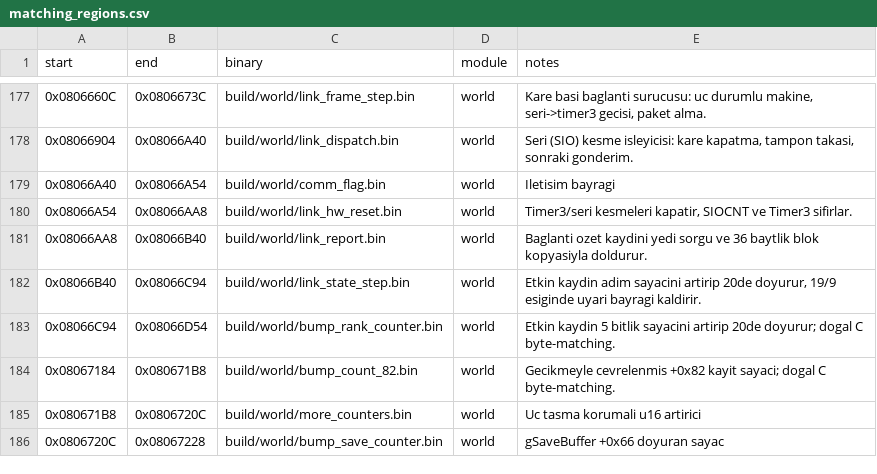
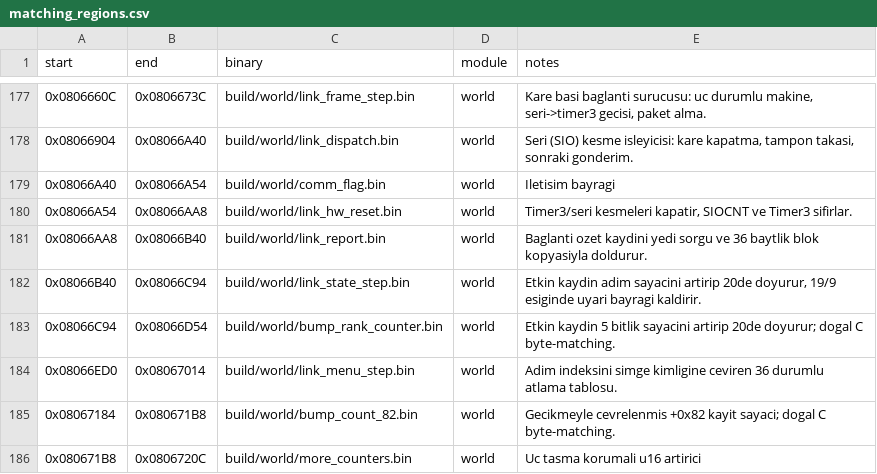
Before and after one commit to ahm3texe/gta-advance, a CSV file: data/matching_regions.csv, drawn as a sheet; only a part is shown, gaps mark what is left out; the shorter side is filled out with more unchanged rows.

```diff
--- a/data/matching_regions.csv
+++ b/data/matching_regions.csv
@@ -183,2 +183,3 @@ start,end,binary,module,notes
 0x08066C94,0x08066D54,build/world/bump_rank_counter.bin,world,Etkin kaydin 5 bitlik sayacini artirip 20de doyurur; dogal C byte-matching.
+0x08066ED0,0x08067014,build/world/link_menu_step.bin,world,Adim indeksini simge kimligine ceviren 36 durumlu atlama tablosu.
 0x08067184,0x080671B8,build/world/bump_count_82.bin,world,Gecikmeyle cevrelenmis +0x82 kayit sayaci; dogal C byte-matching.
```
Also changed, not shown: data/c_sources.csv, data/functions.csv, 3 other files.
